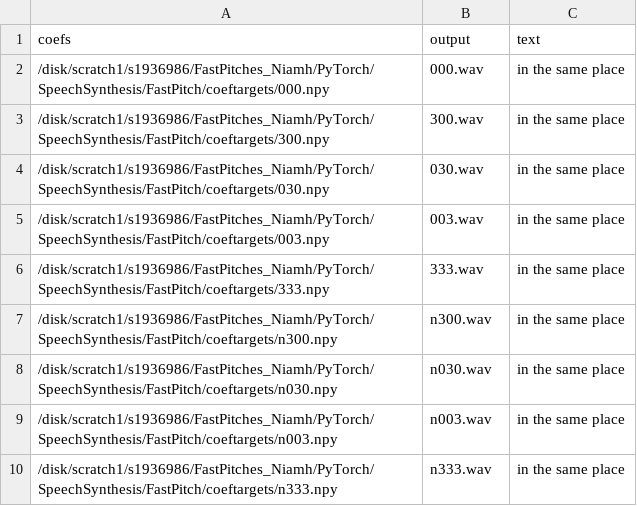
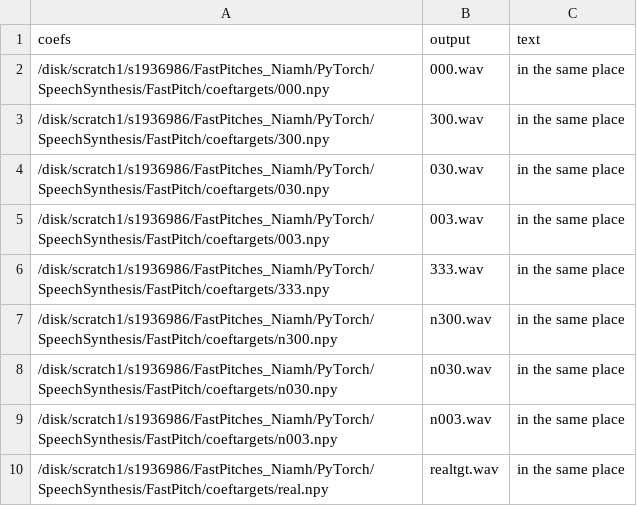
Before and after one commit to niamhcorkey/FastPitches_Niamh, a TSV file: PyTorch/SpeechSynthesis/FastPitch/phrases/coeftest.tsv, drawn as a sheet.

Commit message:
Inference phrases

```diff
--- a/PyTorch/SpeechSynthesis/FastPitch/phrases/coeftest.tsv
+++ b/PyTorch/SpeechSynthesis/FastPitch/phrases/coeftest.tsv
@@ -9,2 +9,2 @@ coefs|output|text
 /disk/scratch1/s1936986/FastPitches_Niamh/PyTorch/SpeechSynthesis/FastPitch/coeftargets/n003.npy|n003.wav|in the same place
-/disk/scratch1/s1936986/FastPitches_Niamh/PyTorch/SpeechSynthesis/FastPitch/coeftargets/n333.npy|n333.wav|in the same place
+/disk/scratch1/s1936986/FastPitches_Niamh/PyTorch/SpeechSynthesis/FastPitch/coeftargets/real.npy|realtgt.wav|in the same place
```
Also changed, not shown: 2 other files.
